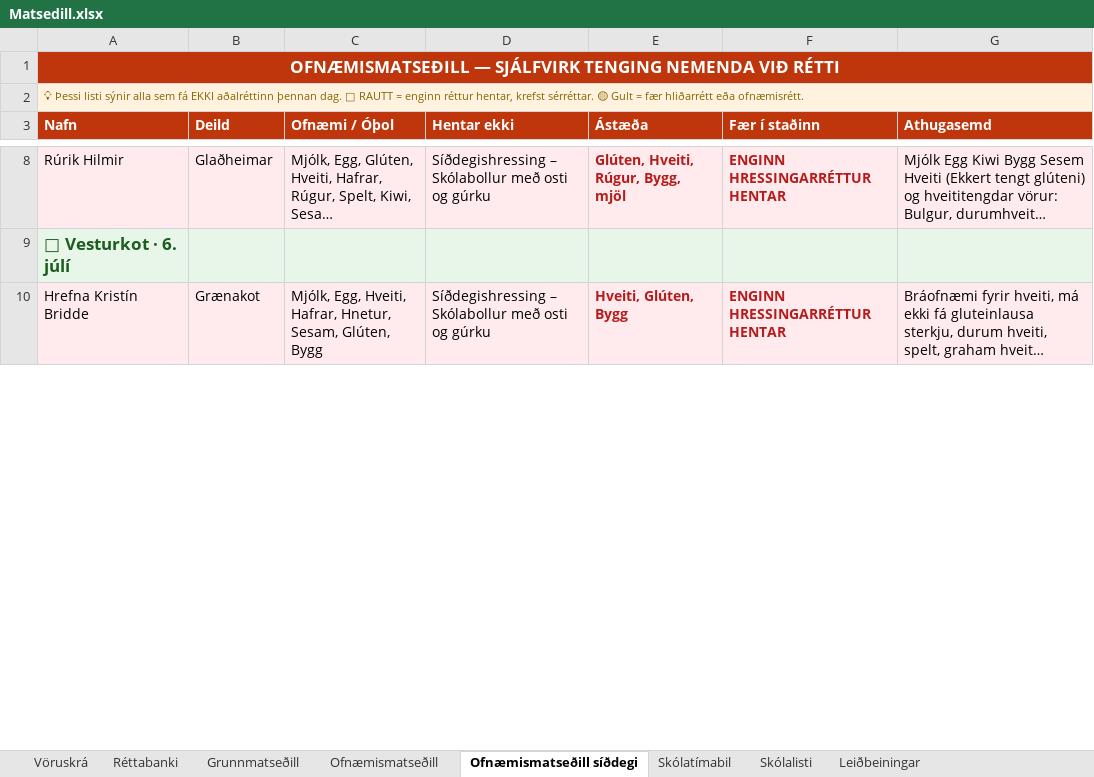
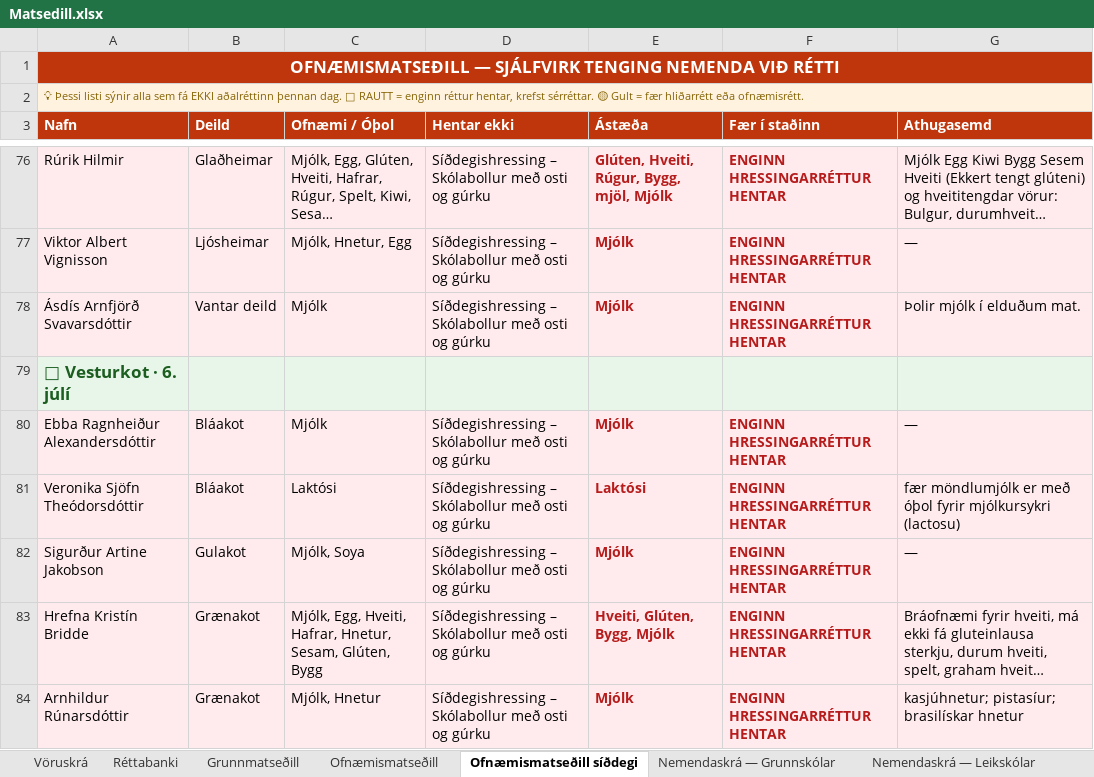
Before and after one commit to JohnBond87/matarstund, an Excel workbook: Matsedill.xlsx, sheet Ofnæmismatseðill síðdegi, drawn as a sheet; only a part is shown, gaps mark what is left out; long unchanged cells end in …; values as stored, in another font and other column widths than the file's, no borders; addresses are those after the commit; the diff covers the shown part only; the diff names each change by its address in the sheet, - before the commit and + after, or states it on an @@ line.

```diff
--- a/Matsedill.xlsx (sheet Ofnæmismatseðill síðdegi)
+++ b/Matsedill.xlsx (sheet Ofnæmismatseðill síðdegi)
@@ sheet tab unhidden: Nemendaskrá — Grunnskólar @@
@@ sheet tab unhidden: Nemendaskrá — Leikskólar @@
-E76 (Ástæða): Glúten, Hveiti, Rúgur, Bygg, mjöl
+E76 (Ástæða): Glúten, Hveiti, Rúgur, Bygg, mjöl, Mjólk
+row 77: Viktor Albert Vignisson | Ljósheimar | Mjólk, Hnetur, Egg | Síðdegishressing – Skólabollur með osti og gúrku | Mjólk | ENGINN HRESSINGARRÉTTUR HENTAR | —
+row 78: Ásdís Arnfjörð Svavarsdóttir | Vantar deild | Mjólk | Síðdegishressing – Skólabollur með osti og gúrku | Mjólk | ENGINN HRESSINGARRÉTTUR HENTAR | Þolir mjólk í elduðum mat.
+row 80: Ebba Ragnheiður Alexandersdóttir | Bláakot | Mjólk | Síðdegishressing – Skólabollur með osti og gúrku | Mjólk | ENGINN HRESSINGARRÉTTUR HENTAR | —
+row 81: Veronika Sjöfn Theódorsdóttir | Bláakot | Laktósi | Síðdegishressing – Skólabollur með osti og gúrku | Laktósi | ENGINN HRESSINGARRÉTTUR HENTAR | fær möndlumjólk er með óþol fyrir mjólkursykri (lactosu)
+row 82: Sigurður Artine Jakobson | Gulakot | Mjólk, Soya | Síðdegishressing – Skólabollur með osti og gúrku | Mjólk | ENGINN HRESSINGARRÉTTUR HENTAR | —
-E83 (Ástæða): Hveiti, Glúten, Bygg
+E83 (Ástæða): Hveiti, Glúten, Bygg, Mjólk
+row 84: Arnhildur Rúnarsdóttir | Grænakot | Mjólk, Hnetur | Síðdegishressing – Skólabollur með osti og gúrku | Mjólk | ENGINN HRESSINGARRÉTTUR HENTAR | kasjúhnetur; pistasíur; brasilískar hnetur
```
Also changed, not shown: 200 added rows and 1 edited cell elsewhere in this sheet, sheet Ofnæmismatseðill, sheet Grunnmatseðill, sheet Réttabanki, other sheet tabs.
